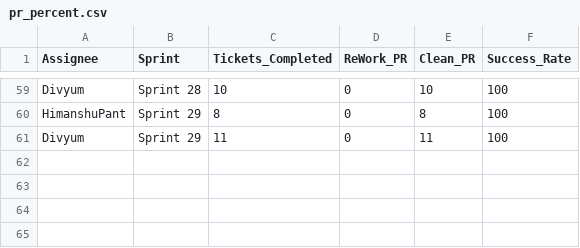
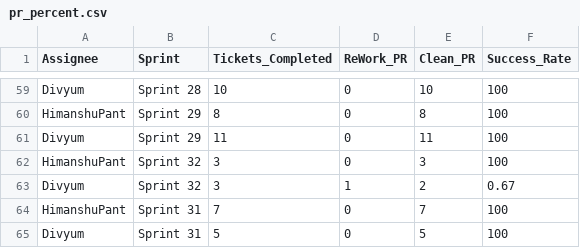
Before and after one commit to DenimSimbhu/CHS_CHN, a CSV file: pr_percent.csv, drawn as a sheet; only a part is shown, gaps mark what is left out; the diff names each change by its address in the sheet, - before the commit and + after, or states it on an @@ line.

Commit message:
Add files via upload

```diff
--- a/pr_percent.csv
+++ b/pr_percent.csv
+row 62: HimanshuPant | Sprint 32 | 3 | 0 | 3 | 100
+row 63: Divyum | Sprint 32 | 3 | 1 | 2 | 0.67
+row 64: HimanshuPant | Sprint 31 | 7 | 0 | 7 | 100
+row 65: Divyum | Sprint 31 | 5 | 0 | 5 | 100
```
